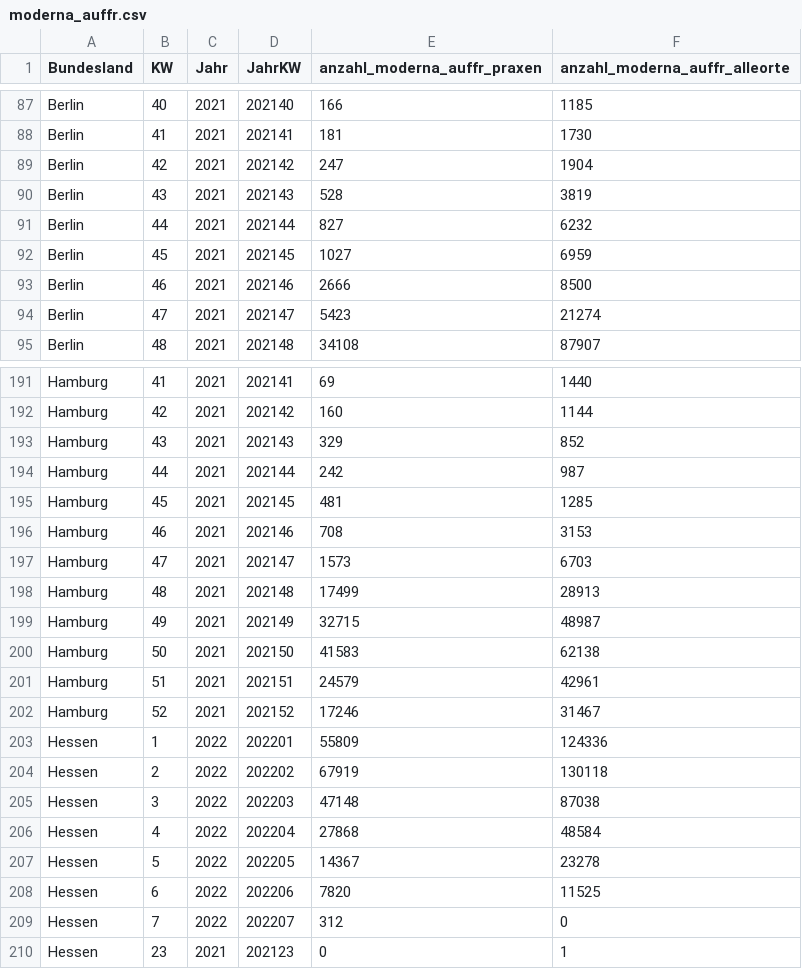
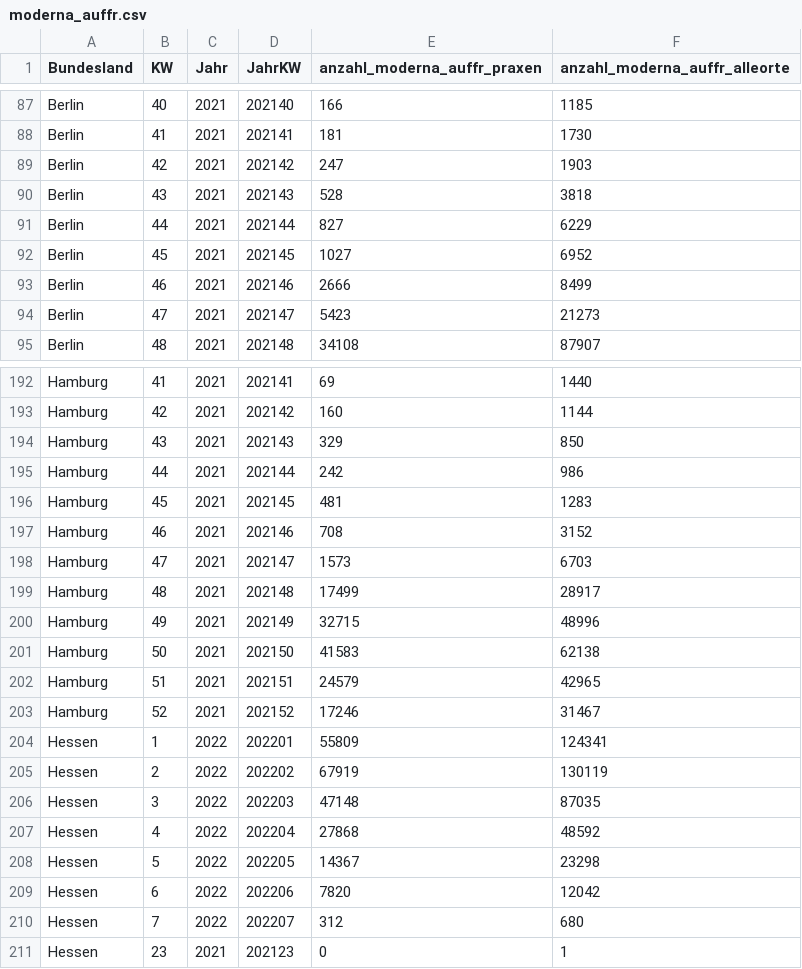
Before and after one commit to zidatalab/covid19dashboard, a CSV file: data/moderna_auffr.csv, drawn as a sheet; only a part is shown, gaps mark what is left out; the diff covers the shown part only.

```diff
--- a/data/moderna_auffr.csv
+++ b/data/moderna_auffr.csv
@@ -88,8 +88,8 @@ Berlin,40,2021,202140,166,1185
 Berlin,41,2021,202141,181,1730
-Berlin,42,2021,202142,247,1904
-Berlin,43,2021,202143,528,3819
-Berlin,44,2021,202144,827,6232
-Berlin,45,2021,202145,1027,6959
-Berlin,46,2021,202146,2666,8500
-Berlin,47,2021,202147,5423,21274
+Berlin,42,2021,202142,247,1903
+Berlin,43,2021,202143,528,3818
+Berlin,44,2021,202144,827,6229
+Berlin,45,2021,202145,1027,6952
+Berlin,46,2021,202146,2666,8499
+Berlin,47,2021,202147,5423,21273
 Berlin,48,2021,202148,34108,87907
@@ -192,19 +193,19 @@ Hamburg,41,2021,202141,69,1440
 Hamburg,42,2021,202142,160,1144
-Hamburg,43,2021,202143,329,852
-Hamburg,44,2021,202144,242,987
-Hamburg,45,2021,202145,481,1285
-Hamburg,46,2021,202146,708,3153
+Hamburg,43,2021,202143,329,850
+Hamburg,44,2021,202144,242,986
+Hamburg,45,2021,202145,481,1283
+Hamburg,46,2021,202146,708,3152
 Hamburg,47,2021,202147,1573,6703
-Hamburg,48,2021,202148,17499,28913
-Hamburg,49,2021,202149,32715,48987
+Hamburg,48,2021,202148,17499,28917
+Hamburg,49,2021,202149,32715,48996
 Hamburg,50,2021,202150,41583,62138
-Hamburg,51,2021,202151,24579,42961
+Hamburg,51,2021,202151,24579,42965
 Hamburg,52,2021,202152,17246,31467
-Hessen,1,2022,202201,55809,124336
-Hessen,2,2022,202202,67919,130118
-Hessen,3,2022,202203,47148,87038
-Hessen,4,2022,202204,27868,48584
-Hessen,5,2022,202205,14367,23278
-Hessen,6,2022,202206,7820,11525
-Hessen,7,2022,202207,312,0
+Hessen,1,2022,202201,55809,124341
+Hessen,2,2022,202202,67919,130119
+Hessen,3,2022,202203,47148,87035
+Hessen,4,2022,202204,27868,48592
+Hessen,5,2022,202205,14367,23298
+Hessen,6,2022,202206,7820,12042
+Hessen,7,2022,202207,312,680
 Hessen,23,2021,202123,0,1
```
Also changed, not shown: 1 added row and 110 edited cells elsewhere in this file, data/tabledata/alle_impfungen_tag_bl_serie_rki.csv, 1 other file.
